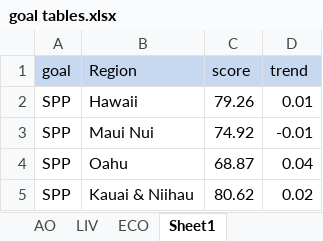
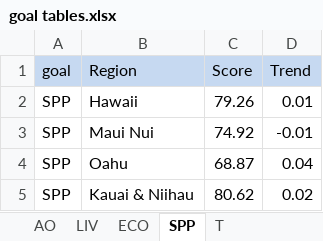
Before and after one commit to OHI-Science/mhi, an Excel workbook: prep/goal tables.xlsx, sheet SPP, drawn as a sheet; values as stored, in another font and other column widths than the file's, no borders; the diff names each change by its address in the sheet, - before the commit and + after, or states it on an @@ line.

```diff
--- a/prep/goal tables.xlsx (sheet SPP)
+++ b/prep/goal tables.xlsx (sheet SPP)
-sheet tab: Sheet1
+sheet tab: SPP
+sheet tab: T
-C1: score
+C1: Score
-D1: trend
+D1: Trend
```
Also changed, not shown: 12 other files.
